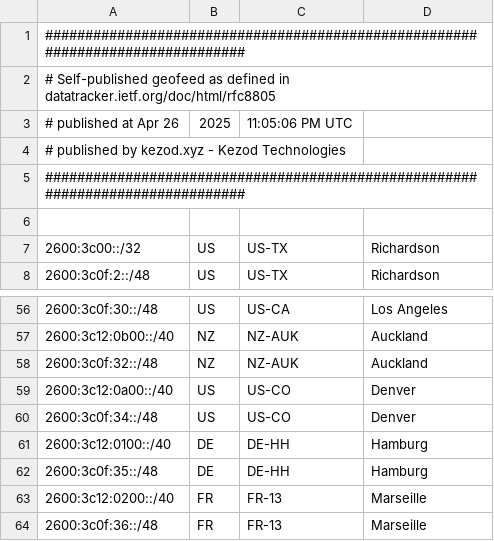
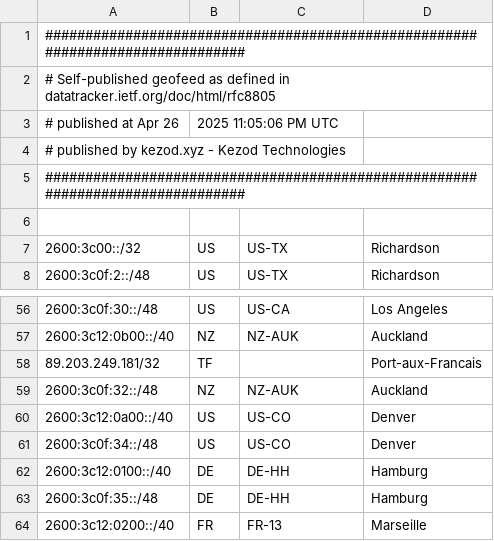
Before and after one commit to jaylocklol/kezod, a CSV file: geofeed.csv, drawn as a sheet; only a part is shown, gaps mark what is left out; the shorter side is filled out with more unchanged rows.

Commit message:
Update geofeed.csv

```diff
--- a/geofeed.csv
+++ b/geofeed.csv
@@ -2,3 +2,3 @@
 # Self-published geofeed as defined in datatracker.ietf.org/doc/html/rfc8805
-# published at Apr 26, 2025, 11:05:06 PM UTC
+# published at Apr 26, 2025 11:05:06 PM UTC
 # published by kezod.xyz - Kezod Technologies
@@ -57,2 +57,3 @@
 2600:3c12:0b00::/40,NZ,NZ-AUK,Auckland,
+89.203.249.181/32,TF,,Port-aux-Francais,
 2600:3c0f:32::/48,NZ,NZ-AUK,Auckland,
```
